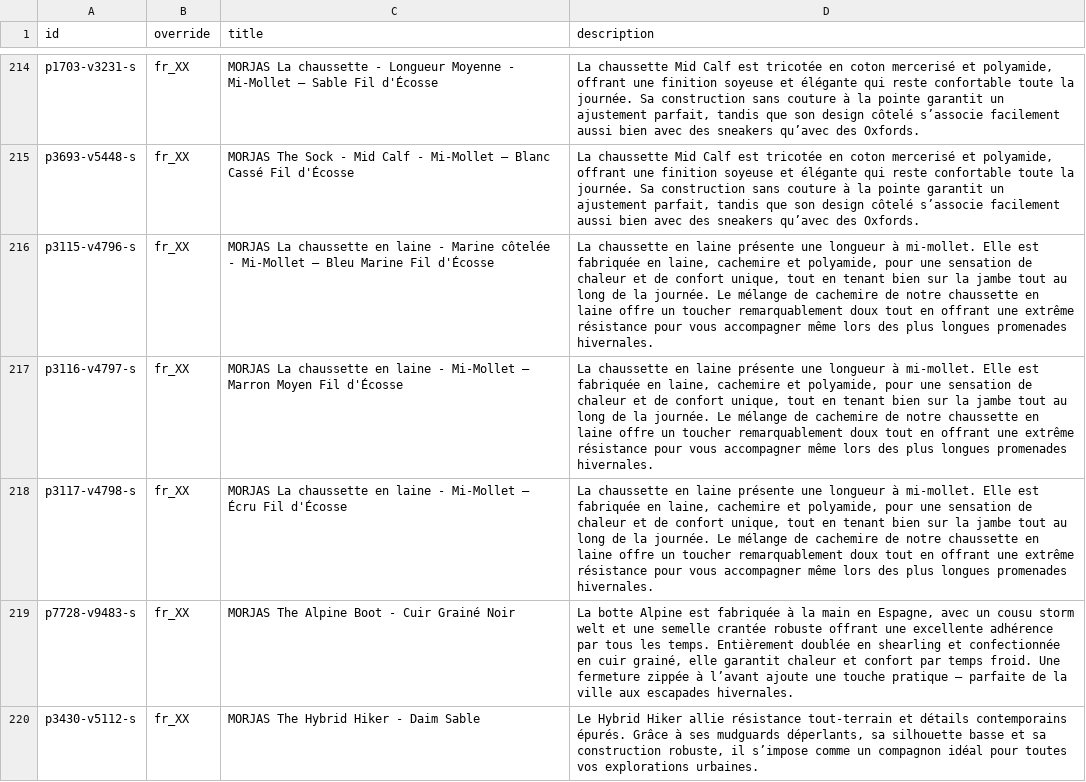
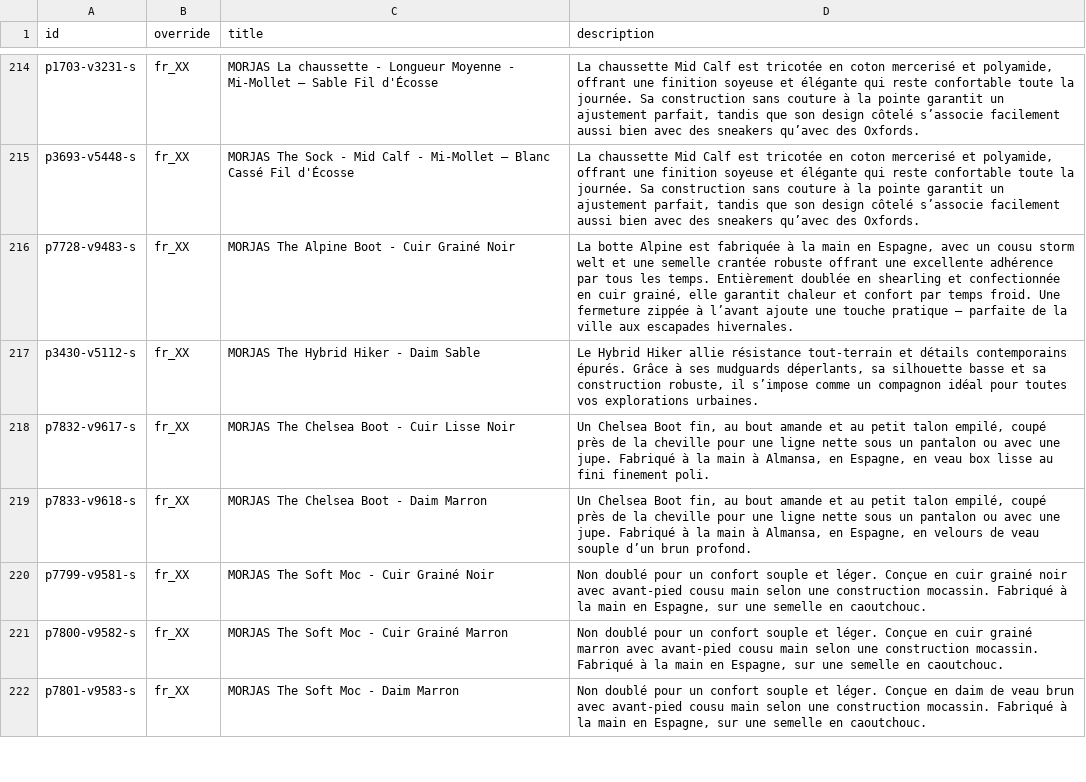
Before and after one commit to PJW134/meta-feeds, a CSV file: docs/meta_language_fr_XX.csv, drawn as a sheet; only a part is shown, gaps mark what is left out; the shorter side is filled out with more unchanged rows; the diff names each change by its address in the sheet, - before the commit and + after, or states it on an @@ line.

```diff
--- a/docs/meta_language_fr_XX.csv
+++ b/docs/meta_language_fr_XX.csv
-row 216: p3115-v4796-s | fr_XX | MORJAS La chaussette en laine - Marine côtelée - Mi-Mollet – Bleu Marine Fil d'Écosse | La chaussette en laine présente une longueur à mi-mollet. Elle est fabriquée en laine, cachemire et polyamide, pour une sensation de chaleur et de confort unique, tout en tenant bien sur la jambe tout au long de la journée. Le mélange de cachemire de notre chaussette en laine offre un toucher remarquablement doux tout en offrant une extrême résistance pour vous accompagner même lors des plus longues promenades hivernales.
-row 217: p3116-v4797-s | fr_XX | MORJAS La chaussette en laine - Mi-Mollet – Marron Moyen Fil d'Écosse | La chaussette en laine présente une longueur à mi-mollet. Elle est fabriquée en laine, cachemire et polyamide, pour une sensation de chaleur et de confort unique, tout en tenant bien sur la jambe tout au long de la journée. Le mélange de cachemire de notre chaussette en laine offre un toucher remarquablement doux tout en offrant une extrême résistance pour vous accompagner même lors des plus longues promenades hivernales.
-row 218: p3117-v4798-s | fr_XX | MORJAS La chaussette en laine - Mi-Mollet – Écru Fil d'Écosse | La chaussette en laine présente une longueur à mi-mollet. Elle est fabriquée en laine, cachemire et polyamide, pour une sensation de chaleur et de confort unique, tout en tenant bien sur la jambe tout au long de la journée. Le mélange de cachemire de notre chaussette en laine offre un toucher remarquablement doux tout en offrant une extrême résistance pour vous accompagner même lors des plus longues promenades hivernales.
```
Also changed, not shown: docs/meta_country_feed.csv, docs/meta_language_de_XX.csv, 3 other files.
